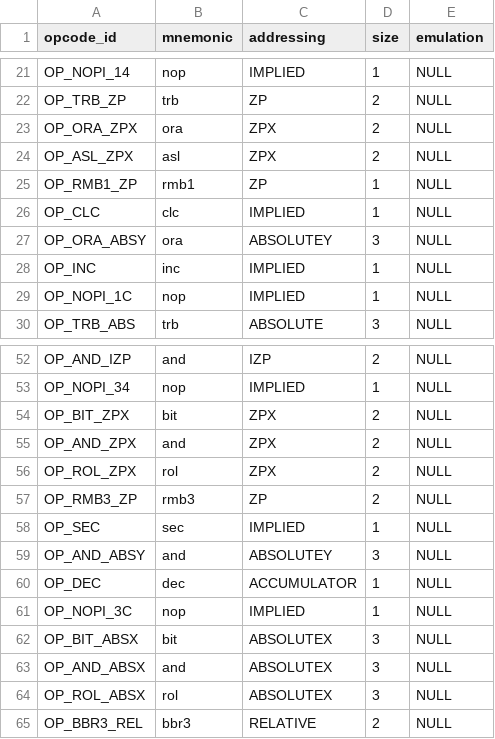
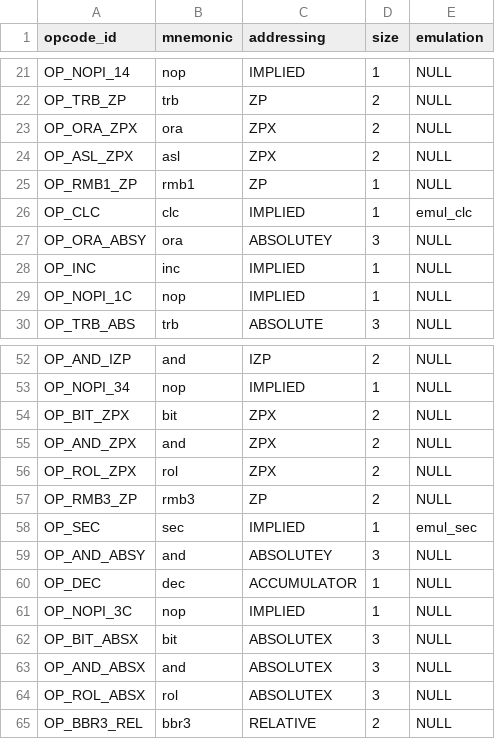
Before and after one commit to rkujawa/rk65c02, a CSV file: src/65c02isa.csv, drawn as a sheet; only a part is shown, gaps mark what is left out.

```diff
--- a/src/65c02isa.csv
+++ b/src/65c02isa.csv
@@ -25,3 +25,3 @@ OP_ASL_ZPX,"asl",ZPX,2,NULL
 OP_RMB1_ZP,"rmb1",ZP,1,NULL
-OP_CLC,"clc",IMPLIED,1,NULL
+OP_CLC,"clc",IMPLIED,1,emul_clc
 OP_ORA_ABSY,"ora",ABSOLUTEY,3,NULL
@@ -57,3 +57,3 @@ OP_ROL_ZPX,"rol",ZPX,2,NULL
 OP_RMB3_ZP,"rmb3",ZP,2,NULL
-OP_SEC,"sec",IMPLIED,1,NULL
+OP_SEC,"sec",IMPLIED,1,emul_sec
 OP_AND_ABSY,"and",ABSOLUTEY,3,NULL
```
Also changed, not shown: 5 other files.
